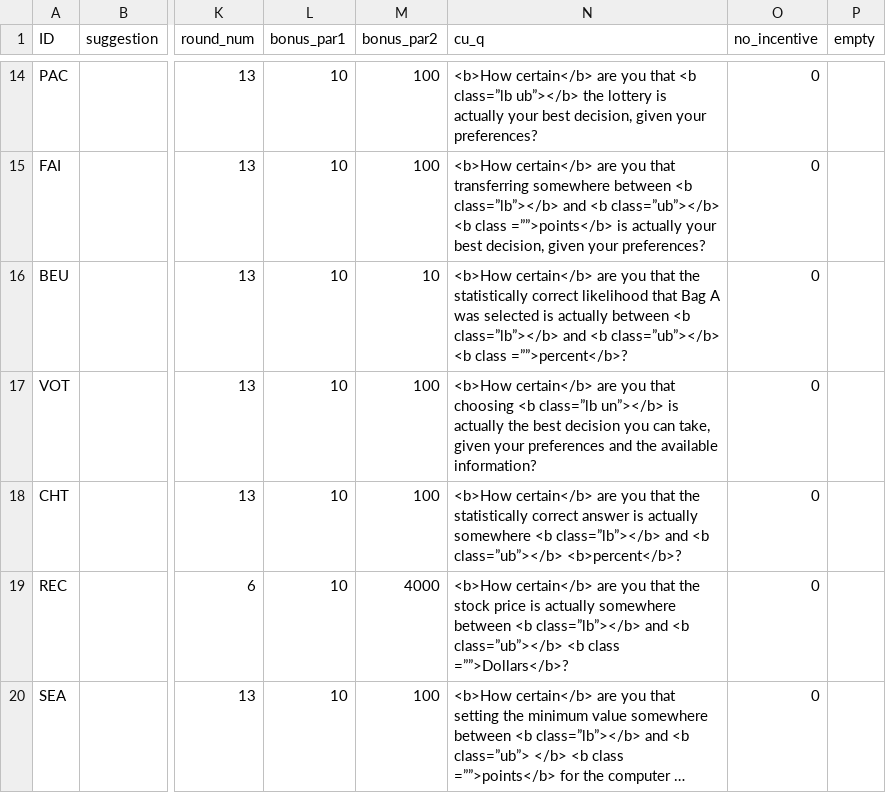
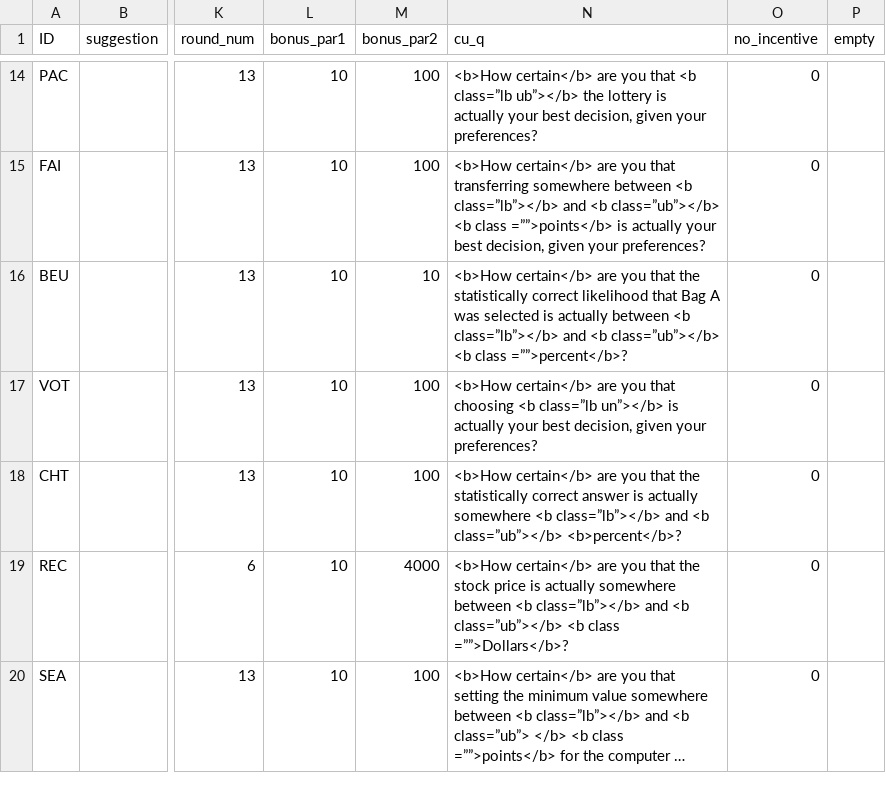
Before and after one commit to jeffreyyang97/Attenuation, a CSV file: Instructions/html/parameters.csv, drawn as a sheet; only a part is shown, gaps mark what is left out; long unchanged cells end in …; the diff names each change by its address in the sheet, - before the commit and + after, or states it on an @@ line.

Commit message:
final changes

```diff
--- a/Instructions/html/parameters.csv
+++ b/Instructions/html/parameters.csv
-N17 (cu_q): …is actually the best decision you can take, given your preferences and the available information?
+N17 (cu_q): …is actually your best decision, given your preferences?
```
